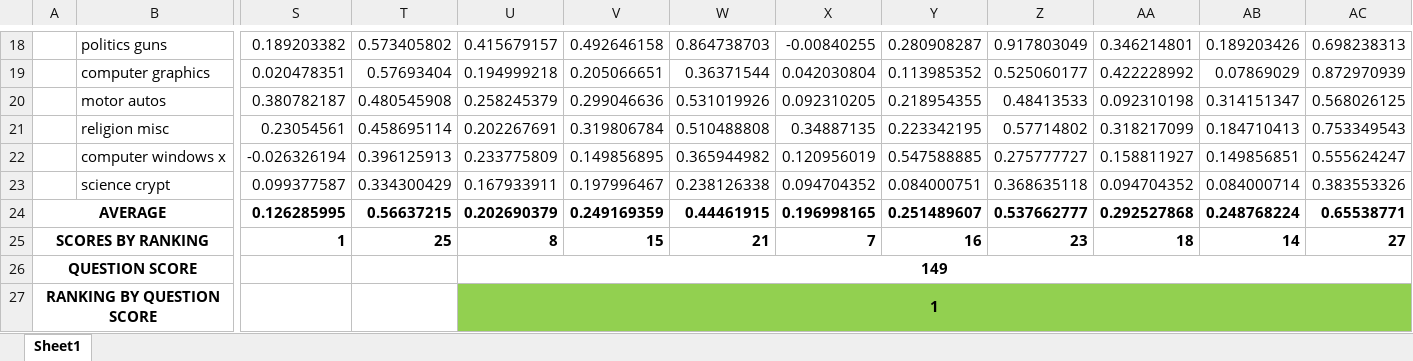
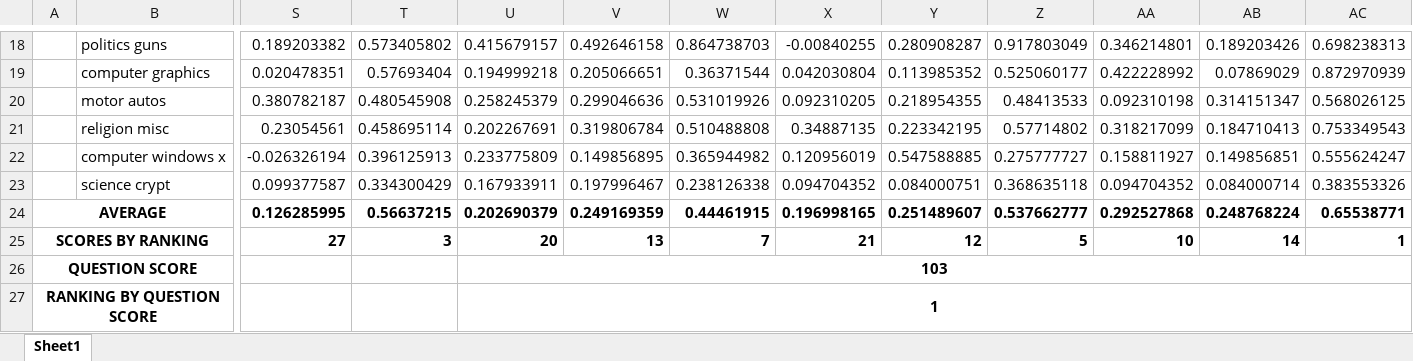
Before and after one commit to virginia-r99/ConversationalTopicLabelling, an Excel workbook: Results/QuestStruct_Evaluation.xlsx, sheet Sheet1, drawn as a sheet; only a part is shown, gaps mark what is left out; values as stored, in another font and other column widths than the file's, no borders; removed rows and columns are numbered as before the commit, all else as after; rows hold the shown columns only; the diff names each change by its address in the sheet, - before the commit and + after, or states it on an @@ line.

Commit message:
Updated results tables

```diff
--- a/Results/QuestStruct_Evaluation.xlsx (sheet Sheet1)
+++ b/Results/QuestStruct_Evaluation.xlsx (sheet Sheet1)
-row 25: SCORES BY RANKING |  | 1 | 25 | 8 | 15 | 21 | 7 | 16 | 23 | 18 | 14 | 27
-row 26: QUESTION SCORE |  |  |  | 149
+row 25: SCORES BY RANKING |  | 27 | 3 | 20 | 13 | 7 | 21 | 12 | 5 | 10 | 14 | 1
+row 26: QUESTION SCORE |  |  |  | 103
-U27:AC27 fill: #92D050
+U27:AC27 fill: none
```
Also changed, not shown: Results/Num_Evaluation.xlsx, Results/QAMod_Evaluation.xlsx.
